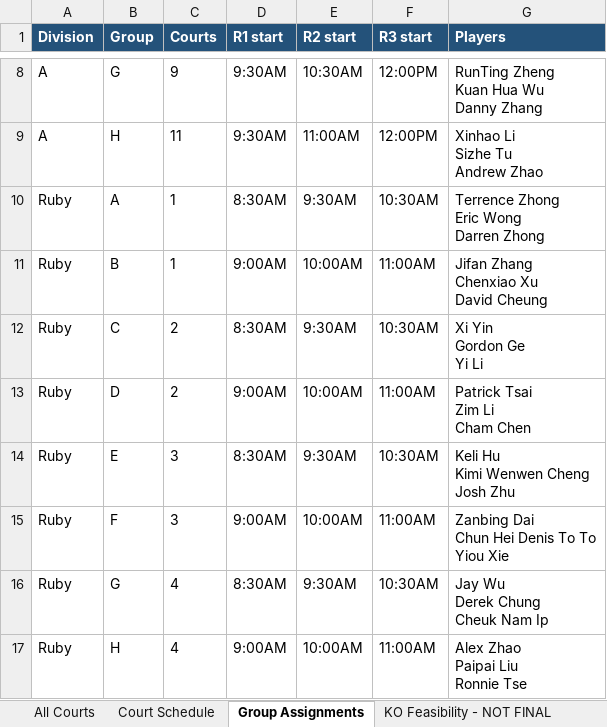
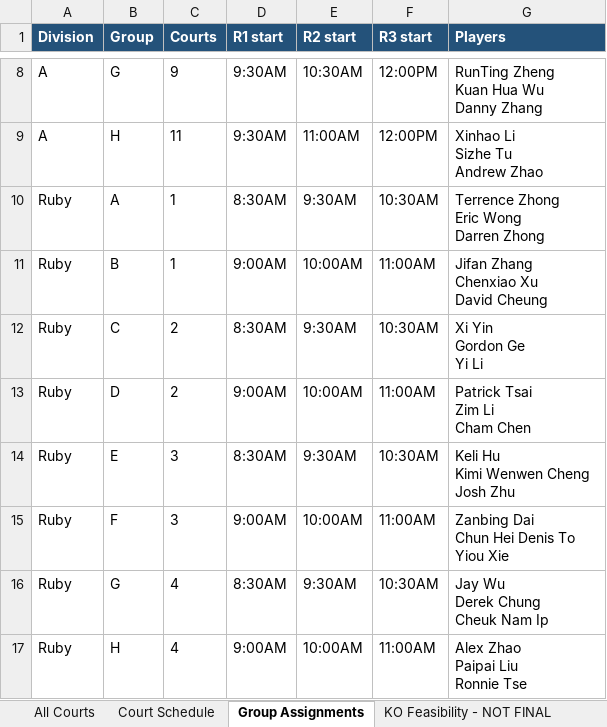
Before and after one commit to tennis4acta/tennis4acta.github.io, an Excel workbook: make_draw/2026/111115/singles_combined_schedule.xlsx, sheet Group Assignments, drawn as a sheet; only a part is shown, gaps mark what is left out; values as stored, in another font and other column widths than the file's, no borders; ↵ is a line break in a cell; the diff names each change by its address in the sheet, - before the commit and + after, or states it on an @@ line.

```diff
--- a/make_draw/2026/111115/singles_combined_schedule.xlsx (sheet Group Assignments)
+++ b/make_draw/2026/111115/singles_combined_schedule.xlsx (sheet Group Assignments)
-G15 (Players): Zanbing Dai ↵ Chun Hei Denis To To ↵ Yiou Xie
+G15 (Players): Zanbing Dai ↵ Chun Hei Denis To ↵ Yiou Xie
```
Also changed, not shown: sheet Court Schedule, sheet All Courts, sheet KO Feasibility - NOT FINAL, 5 other files.
